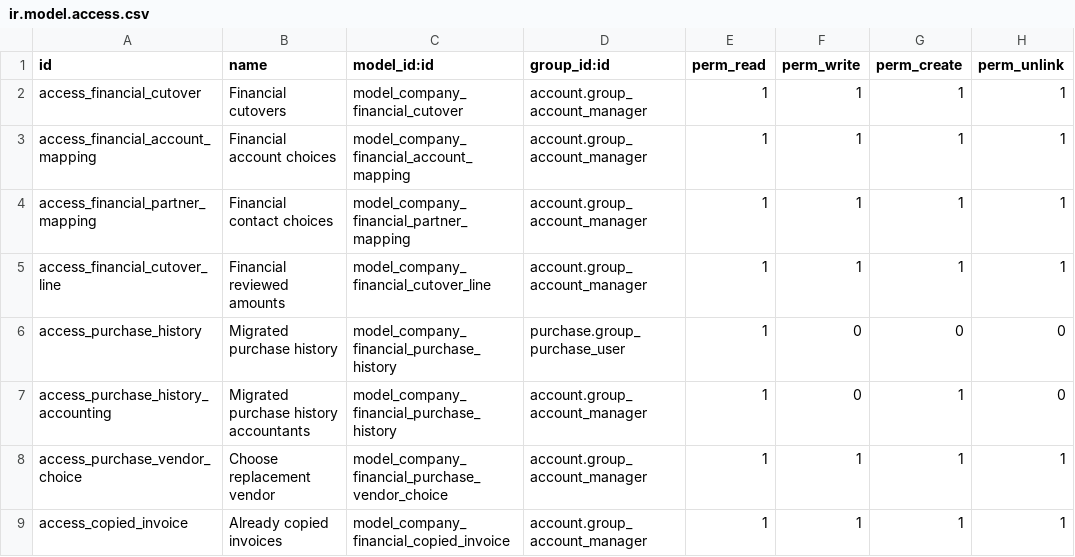
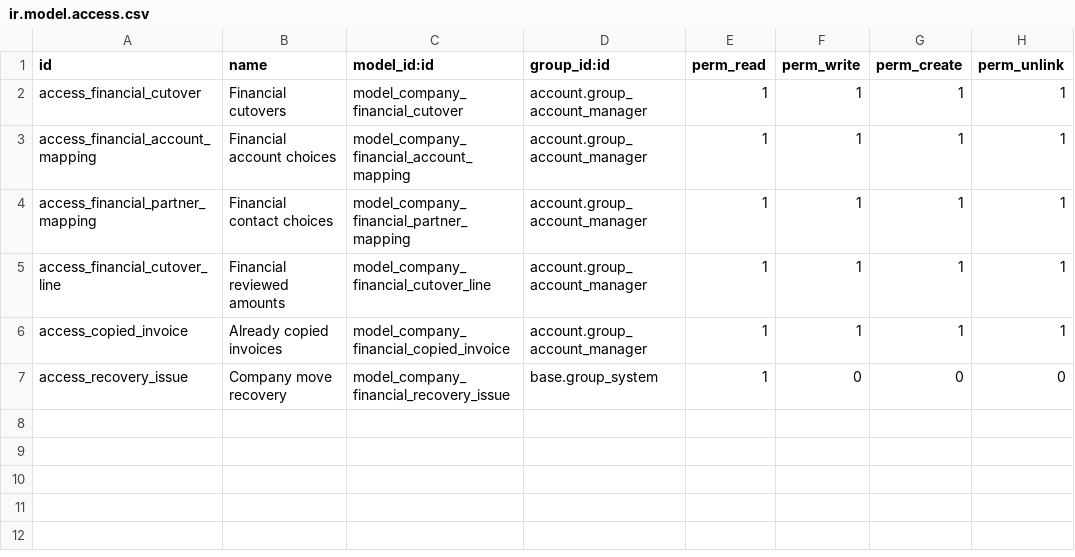
Before and after one commit to shirawan/FiFO-move, a CSV file: company_financial_cutover/security/ir.model.access.csv, drawn as a sheet.

Commit message:
Split optional purchase migration and make follow-ups lightweight

```diff
--- a/company_financial_cutover/security/ir.model.access.csv
+++ b/company_financial_cutover/security/ir.model.access.csv
@@ -5,5 +5,3 @@ access_financial_partner_mapping,Financial contact choices,model_company_financi
 access_financial_cutover_line,Financial reviewed amounts,model_company_financial_cutover_line,account.group_account_manager,1,1,1,1
-access_purchase_history,Migrated purchase history,model_company_financial_purchase_history,purchase.group_purchase_user,1,0,0,0
-access_purchase_history_accounting,Migrated purchase history accountants,model_company_financial_purchase_history,account.group_account_manager,1,0,1,0
-access_purchase_vendor_choice,Choose replacement vendor,model_company_financial_purchase_vendor_choice,account.group_account_manager,1,1,1,1
 access_copied_invoice,Already copied invoices,model_company_financial_copied_invoice,account.group_account_manager,1,1,1,1
+access_recovery_issue,Company move recovery,model_company_financial_recovery_issue,base.group_system,1,0,0,0
```
Also changed, not shown: 44 other files.
